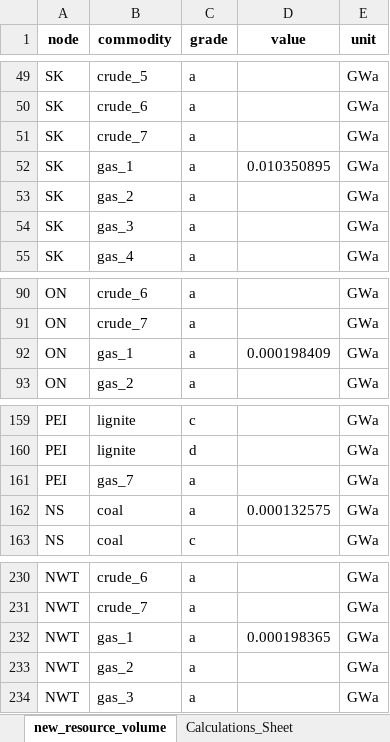
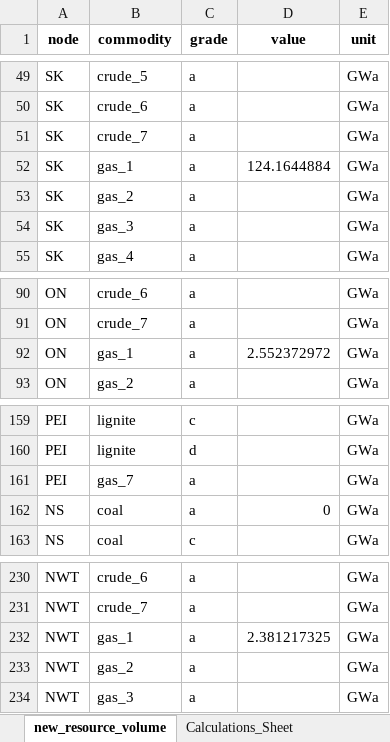
Before and after one commit to awais307/message-ix-canada, an Excel workbook: data/data_CA_New.xlsx, sheet new_resource_volume, drawn as a sheet; only a part is shown, gaps mark what is left out; values as stored, in another font and other column widths than the file's, no borders; table styles not drawn; the diff covers the shown part only; the diff names each change by its address in the sheet, - before the commit and + after, or states it on an @@ line.

Commit message:
Updating Values for Coal and Natural Gas
* Updated the new provincial values for coal using NRCAN data from 2021
* Updated the Natural gas values for the provinces using CER data from
  2022
* More explanations and context on these changes are detailed here: https://gitlab.com/sesit/message-ix/-/issues/21

```diff
--- a/data/data_CA_New.xlsx (sheet new_resource_volume)
+++ b/data/data_CA_New.xlsx (sheet new_resource_volume)
-D52 (value): 0.010350895
+D52 (value): 124.1644884
-D92 (value): 0.000198409
+D92 (value): 2.552372972
-D162 (value): 0.000132575
+D162 (value): 0
-D232 (value): 0.000198365
+D232 (value): 2.381217325
```
Also changed, not shown: 5 edited cells elsewhere in this sheet, sheet Calculations_Sheet, sheet Notes and References, formulas that keep their value, 4 other files.
